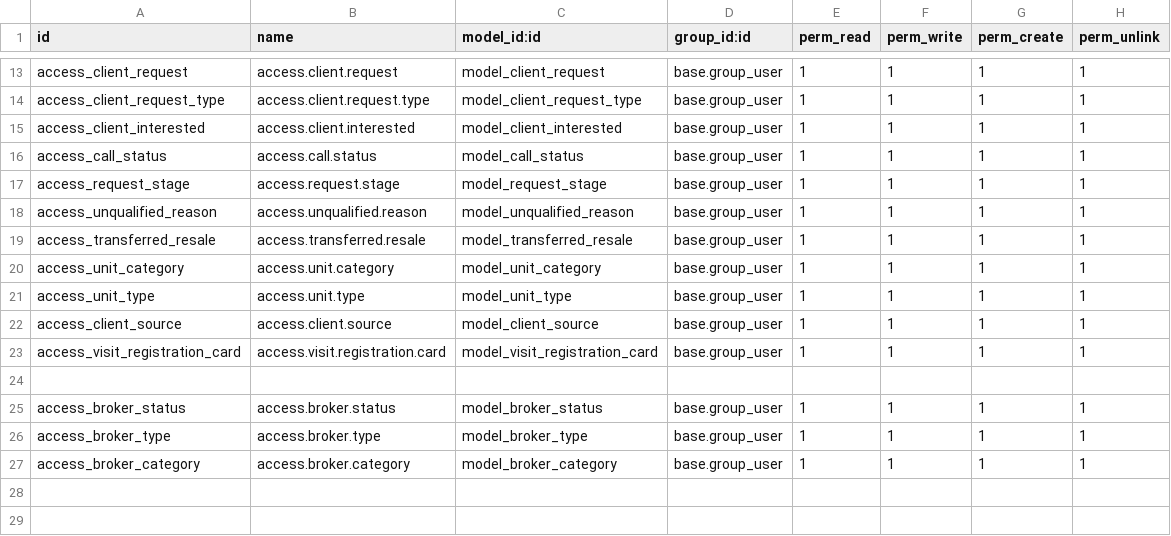
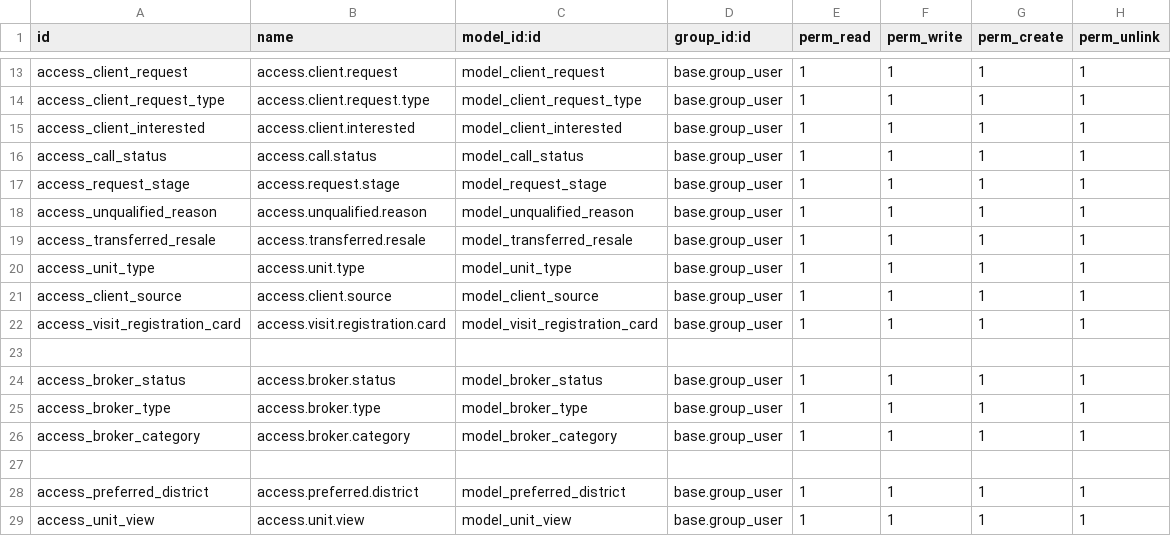
Before and after one commit to erpModerntechnology/centione_dev, a CSV file: custom/mabany_crm_customization/security/ir.model.access.csv, drawn as a sheet; only a part is shown, gaps mark what is left out; removed rows and columns are numbered as before the commit, all else as after; the diff names each change by its address in the sheet, - before the commit and + after, or states it on an @@ line.

Commit message:
crm customization

```diff
--- a/custom/mabany_crm_customization/security/ir.model.access.csv
+++ b/custom/mabany_crm_customization/security/ir.model.access.csv
-row 20: access_unit_category | access.unit.category | model_unit_category | base.group_user | 1 | 1 | 1 | 1
+row 27: (empty)
+row 28: access_preferred_district | access.preferred.district | model_preferred_district | base.group_user | 1 | 1 | 1 | 1
+row 29: access_unit_view | access.unit.view | model_unit_view | base.group_user | 1 | 1 | 1 | 1
```
Also changed, not shown: 9 other files.
